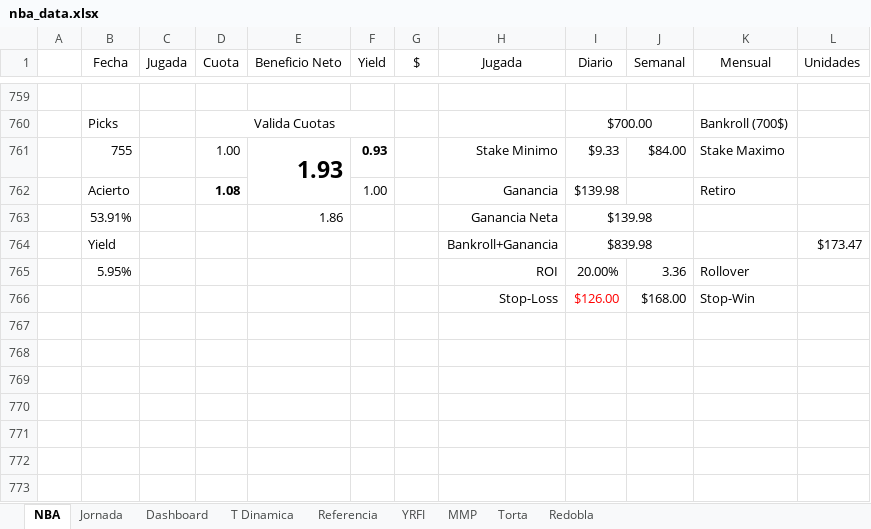
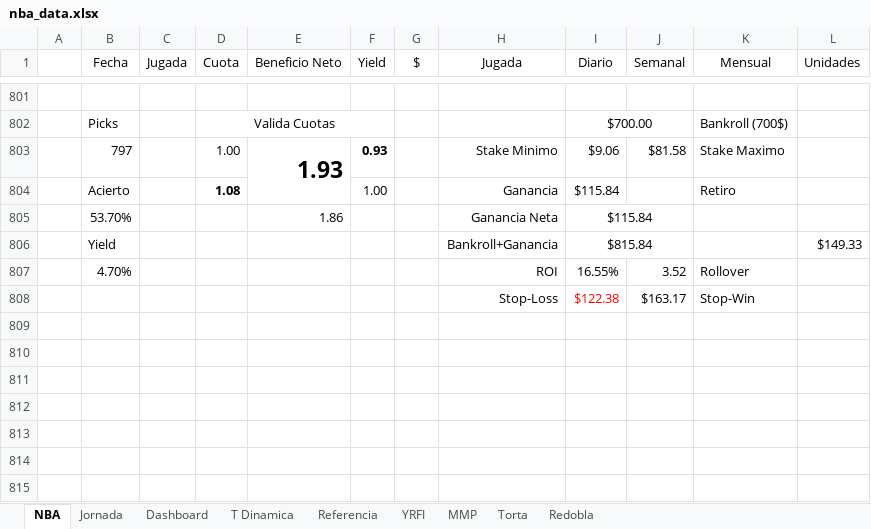
Before and after one commit to frank1411/nba-bets-ML, an Excel workbook: public/nba_data.xlsx, sheet NBA, drawn as a sheet; only a part is shown, gaps mark what is left out; values as stored, in another font and other column widths than the file's, no borders; charts and pictures and conditional formats not drawn; removed rows and columns are numbered as before the commit, all else as after; the diff covers the shown part only; the diff names each change by its address in the sheet, - before the commit and + after, or states it on an @@ line.

```diff
--- a/public/nba_data.xlsx (sheet NBA)
+++ b/public/nba_data.xlsx (sheet NBA)
-B803 (Fecha): 755
+B803 (Fecha): 797
-I803 (Diario): $9.33
+I803 (Diario): $9.06
-J803 (Semanal): $84.00
+J803 (Semanal): $81.58
-I804:I805 (Diario): $139.98
+I804:I805 (Diario): $115.84
-B805 (Fecha): 53.91%
+B805 (Fecha): 53.70%
-I806 (Diario): $839.98
+I806 (Diario): $815.84
-L806 (Unidades): $173.47
+L806 (Unidades): $149.33
-row 765:  | 5.95% |  |  |  |  |  | ROI | 20.00% | 3.36 | Rollover
-row 766:  |  |  |  |  |  |  | Stop-Loss | $126.00 | $168.00 | Stop-Win
+row 807:  | 4.70% |  |  |  |  |  | ROI | 16.55% | 3.52 | Rollover
+row 808:  |  |  |  |  |  |  | Stop-Loss | $122.38 | $163.17 | Stop-Win
```
Also changed, not shown: 43 added rows and 1 removed row elsewhere in this sheet, formulas that keep their value, charts or pictures.
